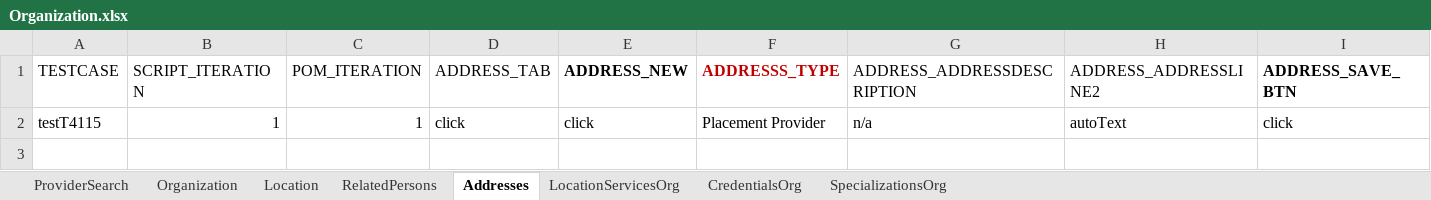
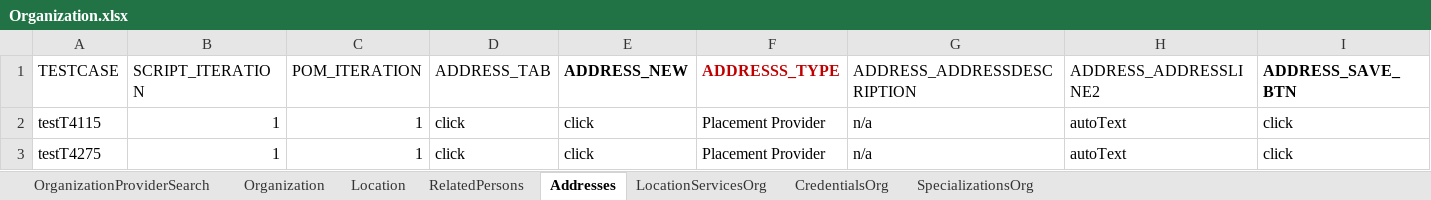
Before and after one commit to Devendra007-star/TestData, an Excel workbook: Organization.xlsx, sheet Addresses, drawn as a sheet; only a part is shown; values as stored, in another font and other column widths than the file's, no borders; rows hold the shown columns only; the diff names each change by its address in the sheet, - before the commit and + after, or states it on an @@ line.

```diff
--- a/Organization.xlsx (sheet Addresses)
+++ b/Organization.xlsx (sheet Addresses)
-sheet tab: ProviderSearch
+sheet tab: OrganizationProviderSearch
+row 3: testT4275 | 1 | 1 | click | click | Placement Provider | n/a | autoText | click
```
Also changed, not shown: sheet Location, sheet RelatedPersons, sheet Organization, Common.xlsx, 1 other file.
